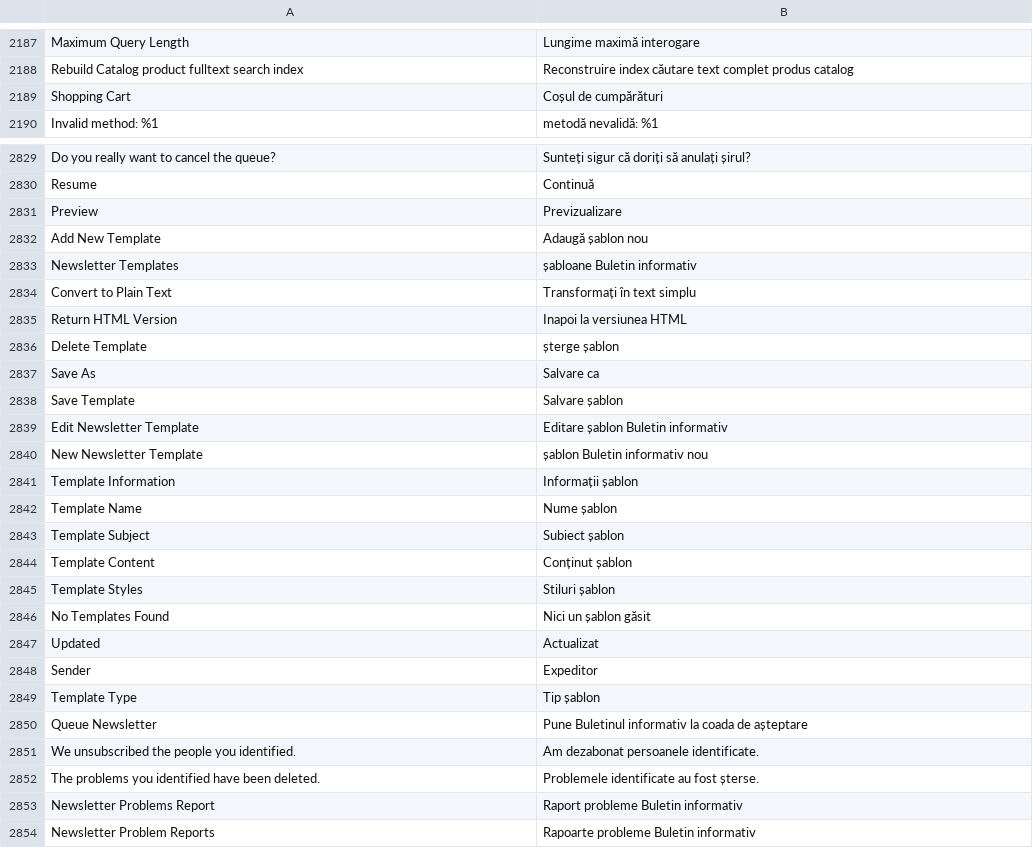
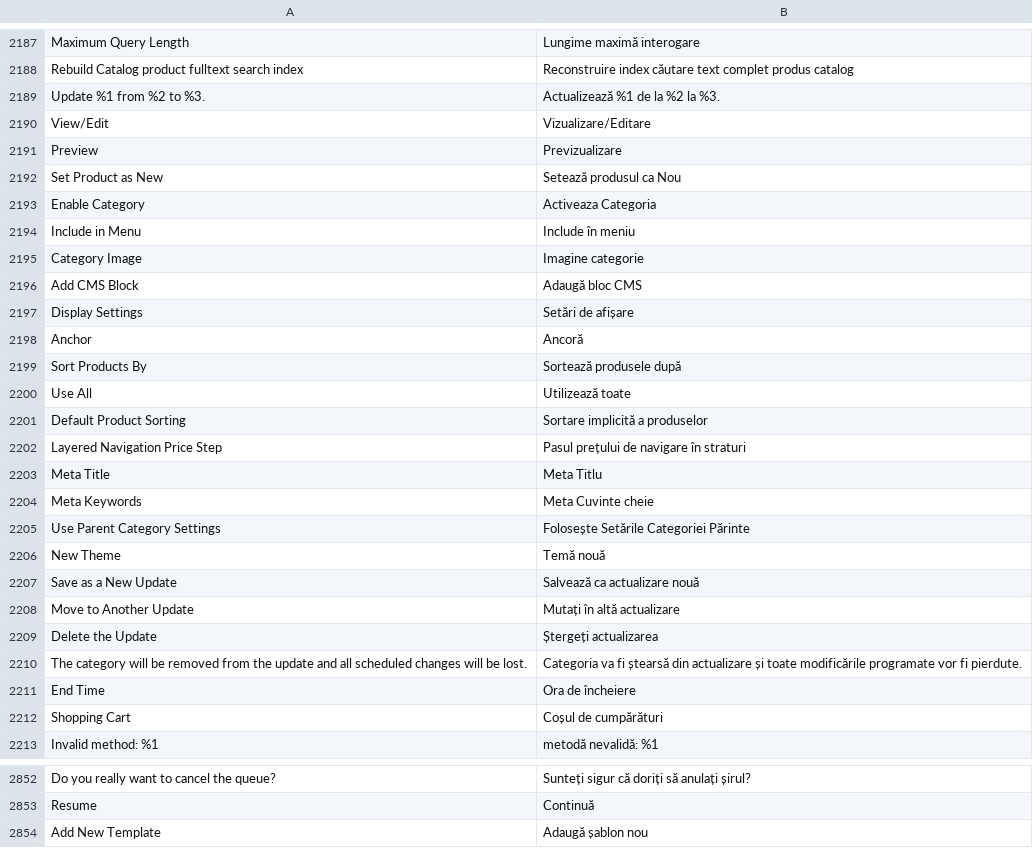
Before and after one commit to magento-l10n/language-ro_RO, a CSV file: ro_RO.csv, drawn as a sheet; only a part is shown, gaps mark what is left out; the shorter side is filled out with more unchanged rows; the diff names each change by its address in the sheet, - before the commit and + after, or states it on an @@ line.

Commit message:
Updating translations from Crowdin.

```diff
--- a/ro_RO.csv
+++ b/ro_RO.csv
+row 2189: Update %1 from %2 to %3. | Actualizează %1 de la %2 la %3.
+row 2190: View/Edit | Vizualizare/Editare
@@ row 2831 moved to row 2191: Preview @@
+row 2192: Set Product as New | Setează produsul ca Nou
+row 2193: Enable Category | Activeaza Categoria
+row 2194: Include in Menu | Include în meniu
+row 2195: Category Image | Imagine categorie
+row 2196: Add CMS Block | Adaugă bloc CMS
+row 2197: Display Settings | Setări de afișare
+row 2198: Anchor | Ancoră
+row 2199: Sort Products By | Sortează produsele după
+row 2200: Use All | Utilizează toate
+row 2201: Default Product Sorting | Sortare implicită a produselor
+row 2202: Layered Navigation Price Step | Pasul prețului de navigare în straturi
+row 2203: Meta Title | Meta Titlu
+row 2204: Meta Keywords | Meta Cuvinte cheie
+row 2205: Use Parent Category Settings | Folosește Setările Categoriei Părinte
+row 2206: New Theme | Temă nouă
+row 2207: Save as a New Update | Salvează ca actualizare nouă
+row 2208: Move to Another Update | Mutați în altă actualizare
+row 2209: Delete the Update | Ștergeți actualizarea
+row 2210: The category will be removed from the update and all scheduled changes will be lost. | Categoria va fi ștearsă din actualizare și toate modificările programate vor fi pierdute.
+row 2211: End Time | Ora de încheiere
```
Also changed, not shown: 1 other file.
